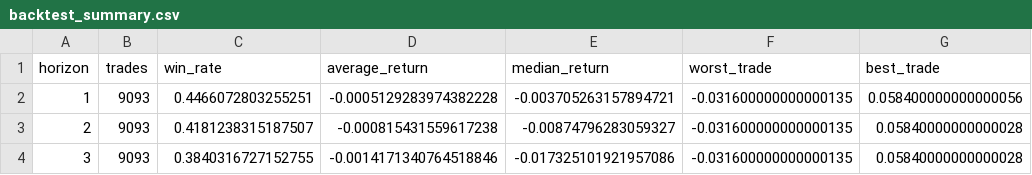
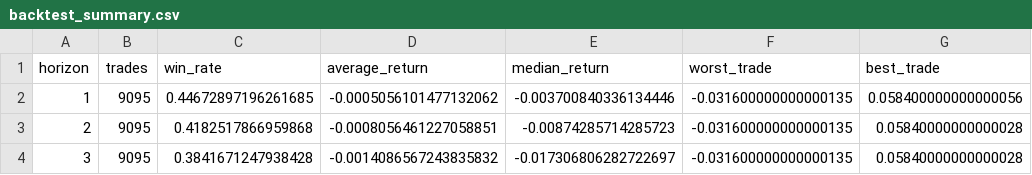
Before and after one commit to Yaohuizhongliu/a-share-picker, a CSV file: reports/latest/backtest_summary.csv, drawn as a sheet.

```diff
--- a/reports/latest/backtest_summary.csv
+++ b/reports/latest/backtest_summary.csv
@@ -1,4 +1,4 @@
 horizon,trades,win_rate,average_return,median_return,worst_trade,best_trade
-1,9093,0.4466072803255251,-0.0005129283974382228,-0.003705263157894721,-0.031600000000000135,0.058400000000000056
-2,9093,0.4181238315187507,-0.000815431559617238,-0.00874796283059327,-0.031600000000000135,0.05840000000000028
-3,9093,0.3840316727152755,-0.0014171340764518846,-0.017325101921957086,-0.031600000000000135,0.05840000000000028
+1,9095,0.44672897196261685,-0.0005056101477132062,-0.003700840336134446,-0.031600000000000135,0.058400000000000056
+2,9095,0.4182517866959868,-0.0008056461227058851,-0.00874285714285723,-0.031600000000000135,0.05840000000000028
+3,9095,0.3841671247938428,-0.0014086567243835832,-0.017306806282722697,-0.031600000000000135,0.05840000000000028
```
Also changed, not shown: reports/latest/recommendations.csv, reports/latest/research/adaptive_daily_decisions.csv, 16 other files.
